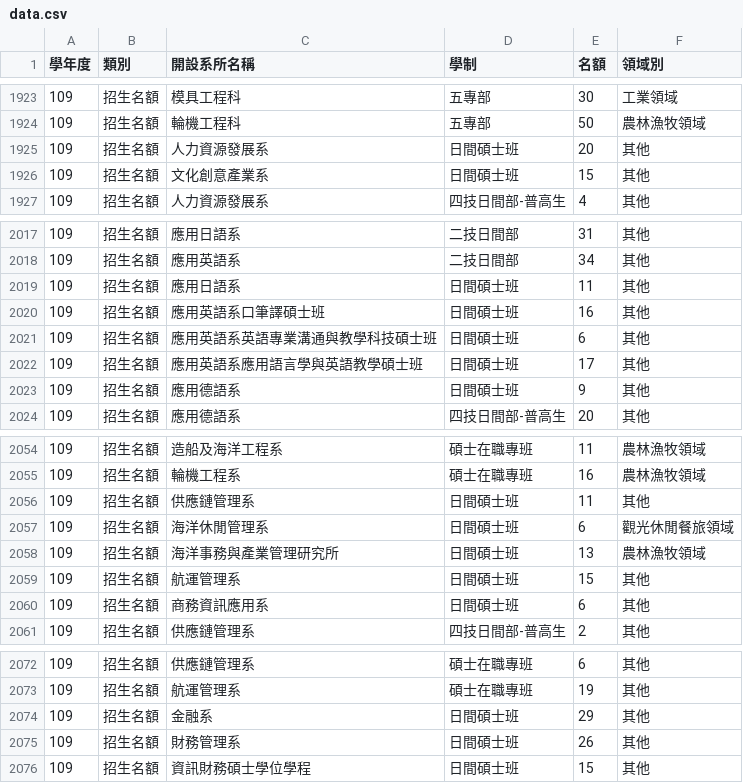
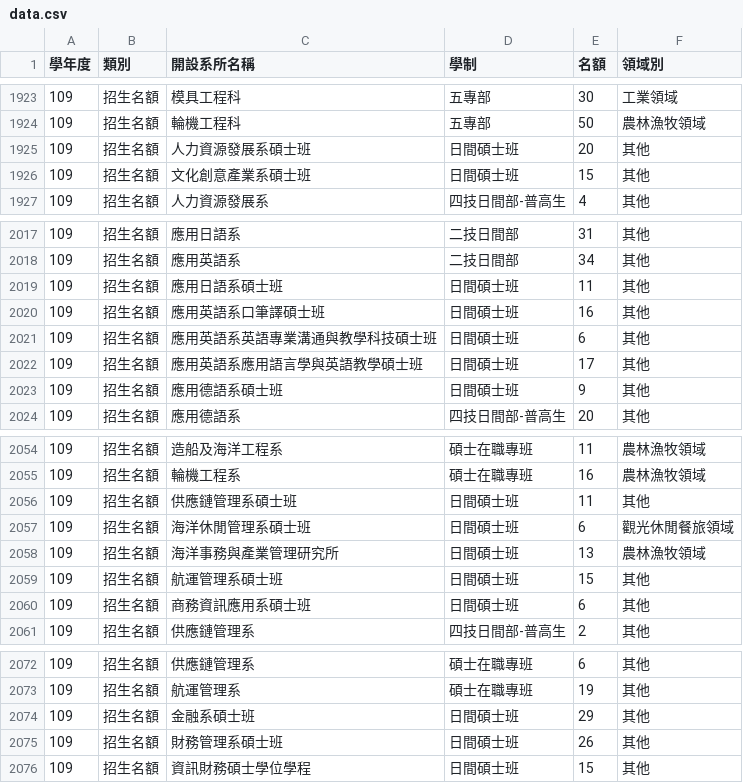
Before and after one commit to yuhsinchao-cyh/nkustqouta, a CSV file: data.csv, drawn as a sheet; only a part is shown, gaps mark what is left out; the diff covers the shown part only.

```diff
--- a/data.csv
+++ b/data.csv
@@ -1924,4 +1924,4 @@
 109,招生名額,輪機工程科,五專部,50,農林漁牧領域
-109,招生名額,人力資源發展系,日間碩士班,20,其他
-109,招生名額,文化創意產業系,日間碩士班,15,其他
+109,招生名額,人力資源發展系碩士班,日間碩士班,20,其他
+109,招生名額,文化創意產業系碩士班,日間碩士班,15,其他
 109,招生名額,人力資源發展系,四技日間部-普高生,4,其他
@@ -2018,3 +2018,3 @@
 109,招生名額,應用英語系,二技日間部,34,其他
-109,招生名額,應用日語系,日間碩士班,11,其他
+109,招生名額,應用日語系碩士班,日間碩士班,11,其他
 109,招生名額,應用英語系口筆譯碩士班,日間碩士班,16,其他
@@ -2022,3 +2022,3 @@
 109,招生名額,應用英語系應用語言學與英語教學碩士班,日間碩士班,17,其他
-109,招生名額,應用德語系,日間碩士班,9,其他
+109,招生名額,應用德語系碩士班,日間碩士班,9,其他
 109,招生名額,應用德語系,四技日間部-普高生,20,其他
@@ -2055,7 +2055,7 @@
 109,招生名額,輪機工程系,碩士在職專班,16,農林漁牧領域
-109,招生名額,供應鏈管理系,日間碩士班,11,其他
-109,招生名額,海洋休閒管理系,日間碩士班,6,觀光休閒餐旅領域
+109,招生名額,供應鏈管理系碩士班,日間碩士班,11,其他
+109,招生名額,海洋休閒管理系碩士班,日間碩士班,6,觀光休閒餐旅領域
 109,招生名額,海洋事務與產業管理研究所,日間碩士班,13,農林漁牧領域
-109,招生名額,航運管理系,日間碩士班,15,其他
-109,招生名額,商務資訊應用系,日間碩士班,6,其他
+109,招生名額,航運管理系碩士班,日間碩士班,15,其他
+109,招生名額,商務資訊應用系碩士班,日間碩士班,6,其他
 109,招生名額,供應鏈管理系,四技日間部-普高生,2,其他
@@ -2073,4 +2073,4 @@
 109,招生名額,航運管理系,碩士在職專班,19,其他
-109,招生名額,金融系,日間碩士班,29,其他
-109,招生名額,財務管理系,日間碩士班,26,其他
+109,招生名額,金融系碩士班,日間碩士班,29,其他
+109,招生名額,財務管理系碩士班,日間碩士班,26,其他
 109,招生名額,資訊財務碩士學位學程,日間碩士班,15,其他
```
Also changed, not shown: 35 edited cells elsewhere in this file.
